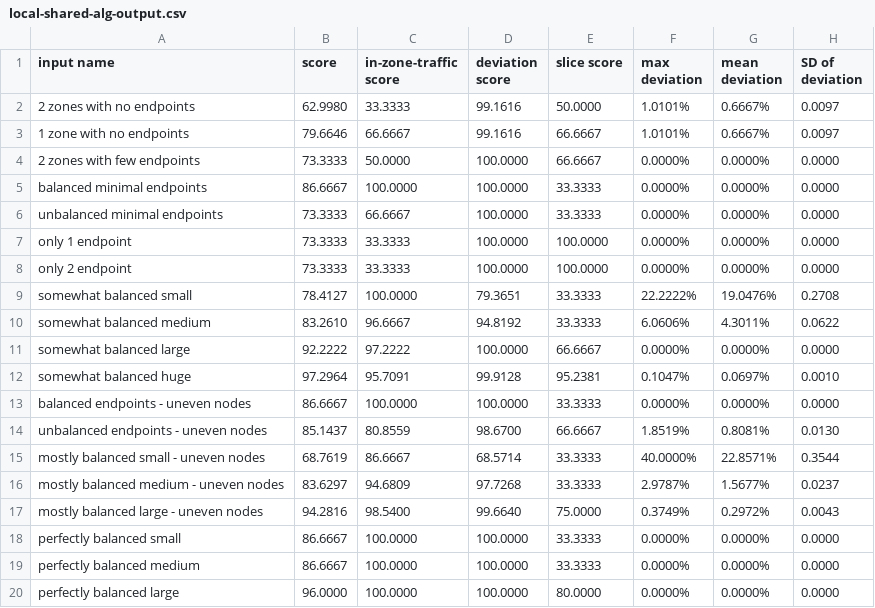
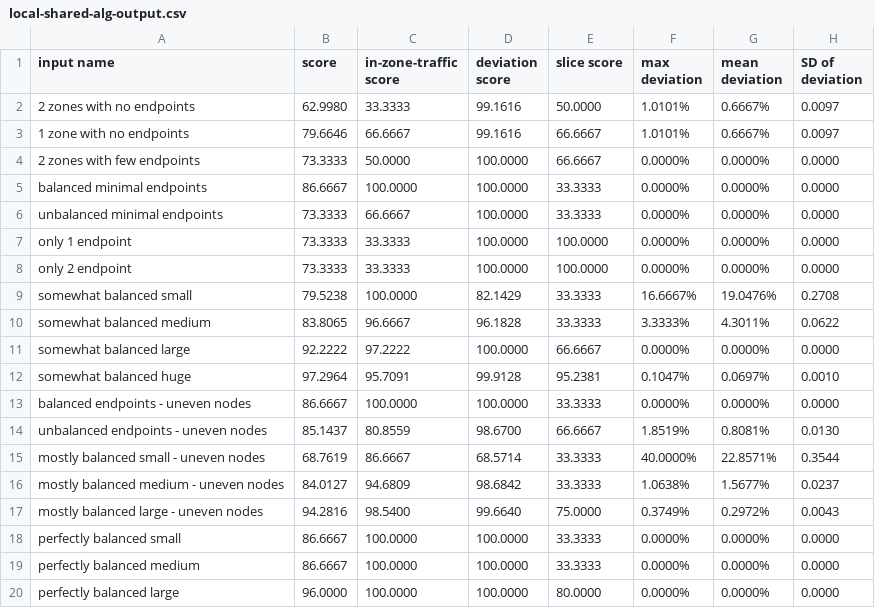
Before and after one commit to googleinterns/k8s-topology-simulator, a CSV file: example/local-shared-alg-output.csv, drawn as a sheet.

```diff
--- a/example/local-shared-alg-output.csv
+++ b/example/local-shared-alg-output.csv
@@ -8,4 +8,4 @@ only 1 endpoint,73.3333,33.3333,100.0000,100.0000,0.0000%,0.0000%,0.0000
 only 2 endpoint,73.3333,33.3333,100.0000,100.0000,0.0000%,0.0000%,0.0000
-somewhat balanced small,78.4127,100.0000,79.3651,33.3333,22.2222%,19.0476%,0.2708
-somewhat balanced medium,83.2610,96.6667,94.8192,33.3333,6.0606%,4.3011%,0.0622
+somewhat balanced small,79.5238,100.0000,82.1429,33.3333,16.6667%,19.0476%,0.2708
+somewhat balanced medium,83.8065,96.6667,96.1828,33.3333,3.3333%,4.3011%,0.0622
 somewhat balanced large,92.2222,97.2222,100.0000,66.6667,0.0000%,0.0000%,0.0000
@@ -15,3 +15,3 @@ unbalanced endpoints - uneven nodes,85.1437,80.8559,98.6700,66.6667,1.8519%,0.80
 mostly balanced small - uneven nodes,68.7619,86.6667,68.5714,33.3333,40.0000%,22.8571%,0.3544
-mostly balanced medium - uneven nodes,83.6297,94.6809,97.7268,33.3333,2.9787%,1.5677%,0.0237
+mostly balanced medium - uneven nodes,84.0127,94.6809,98.6842,33.3333,1.0638%,1.5677%,0.0237
 mostly balanced large - uneven nodes,94.2816,98.5400,99.6640,75.0000,0.3749%,0.2972%,0.0043
```
Also changed, not shown: example/local-opt-alg-output.csv, example/shared-global-alg-output.csv, 19 other files.
